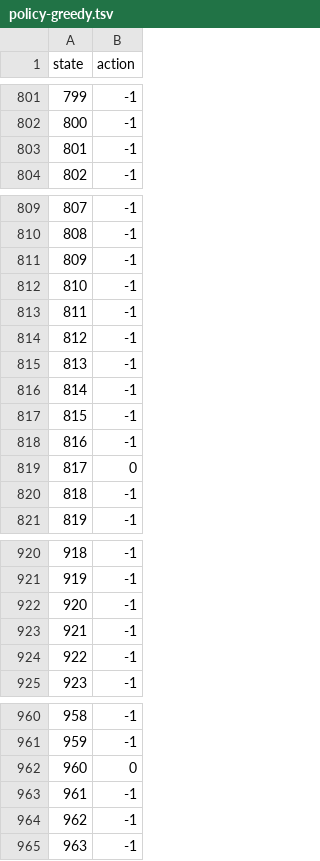
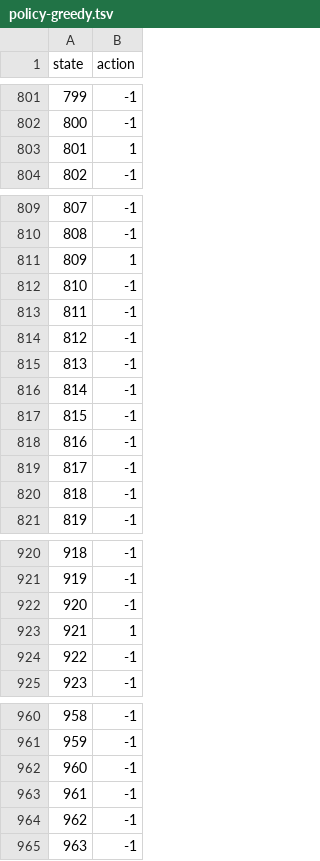
Before and after one commit to bu-aarad/dx704-project-08, a TSV file: policy-greedy.tsv, drawn as a sheet; only a part is shown, gaps mark what is left out; the diff covers the shown part only.

```diff
--- a/policy-greedy.tsv
+++ b/policy-greedy.tsv
@@ -802,3 +802,3 @@ state	action
 800	-1
-801	-1
+801	1
 802	-1
@@ -810,3 +810,3 @@ state	action
 808	-1
-809	-1
+809	1
 810	-1
@@ -818,3 +818,3 @@ state	action
 816	-1
-817	0
+817	-1
 818	-1
@@ -922,3 +922,3 @@ state	action
 920	-1
-921	-1
+921	1
 922	-1
@@ -961,3 +961,3 @@ state	action
 959	-1
-960	0
+960	-1
 961	-1
```
Also changed, not shown: 14 edited cells elsewhere in this file, policy-optimal.tsv, 2 other files.
